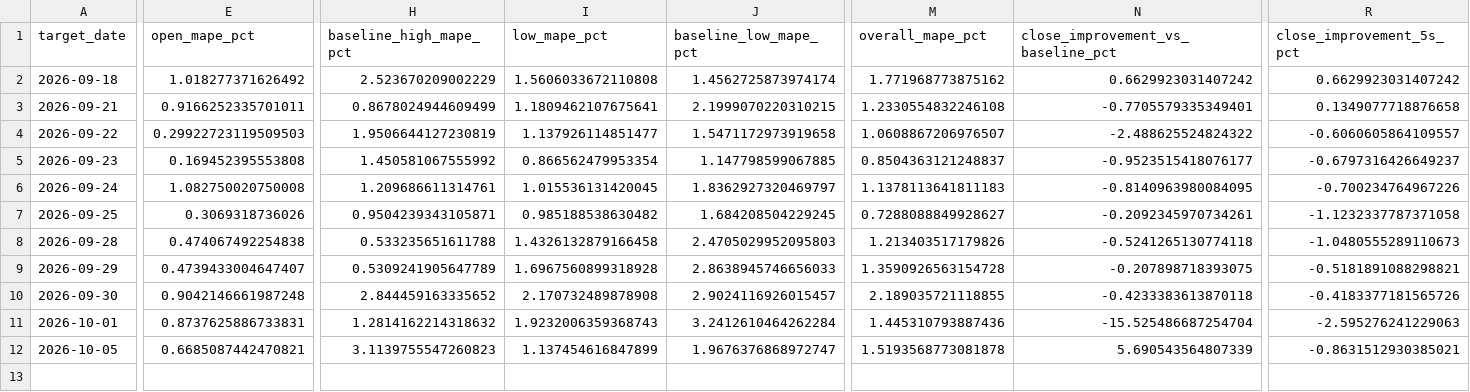
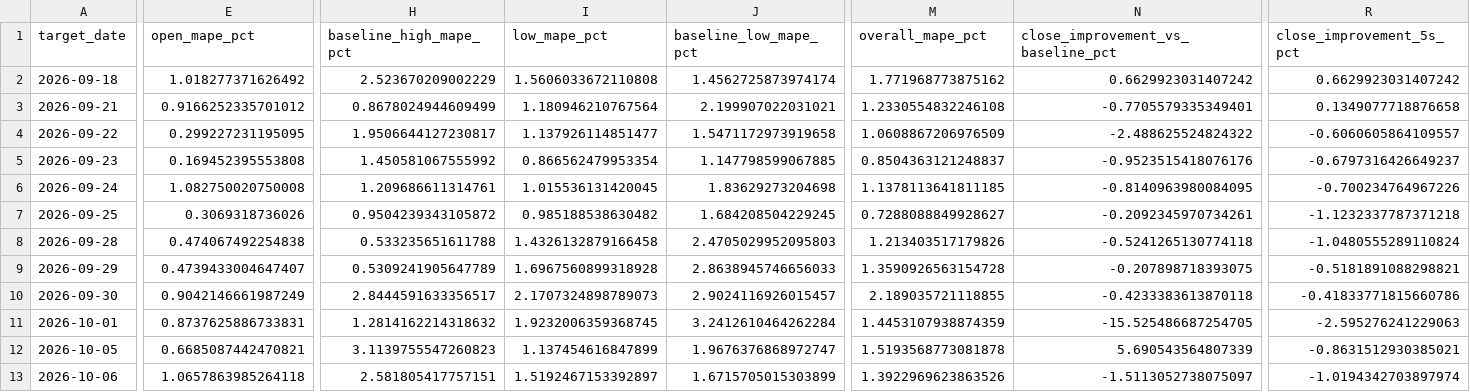
Before and after one commit to vishwasgarg5/stock-picker, a CSV file: data/performance_history.csv, drawn as a sheet; only a part is shown, gaps mark what is left out; rows hold the shown columns only; the diff covers the shown part only; the diff names each change by its address in the sheet, - before the commit and + after, or states it on an @@ line.

```diff
--- a/data/performance_history.csv
+++ b/data/performance_history.csv
-E3 (open_mape_pct): 0.9166252335701011
+E3 (open_mape_pct): 0.9166252335701012
-I3 (low_mape_pct): 1.1809462107675641
+I3 (low_mape_pct): 1.180946210767564
-J3 (baseline_low_mape_pct): 2.1999070220310215
+J3 (baseline_low_mape_pct): 2.199907022031021
-E4 (open_mape_pct): 0.29922723119509503
+E4 (open_mape_pct): 0.299227231195095
-H4 (baseline_high_mape_pct): 1.9506644127230819
+H4 (baseline_high_mape_pct): 1.9506644127230817
-M4 (overall_mape_pct): 1.0608867206976507
+M4 (overall_mape_pct): 1.0608867206976509
-N5: -0.9523515418076177
+N5: -0.9523515418076176
-J6 (baseline_low_mape_pct): 1.8362927320469797
+J6 (baseline_low_mape_pct): 1.83629273204698
-M6 (overall_mape_pct): 1.1378113641811183
+M6 (overall_mape_pct): 1.1378113641811185
-H7 (baseline_high_mape_pct): 0.9504239343105871
+H7 (baseline_high_mape_pct): 0.9504239343105872
-R7 (close_improvement_5s_pct): -1.1232337787371058
+R7 (close_improvement_5s_pct): -1.1232337787371218
-R8 (close_improvement_5s_pct): -1.0480555289110673
+R8 (close_improvement_5s_pct): -1.0480555289110824
-E10 (open_mape_pct): 0.9042146661987248
+E10 (open_mape_pct): 0.9042146661987249
-H10 (baseline_high_mape_pct): 2.844459163335652
+H10 (baseline_high_mape_pct): 2.8444591633356517
-I10 (low_mape_pct): 2.170732489878908
+I10 (low_mape_pct): 2.1707324898789073
-R10 (close_improvement_5s_pct): -0.4183377181565726
+R10 (close_improvement_5s_pct): -0.41833771815660786
-I11 (low_mape_pct): 1.9232006359368743
+I11 (low_mape_pct): 1.9232006359368745
-M11 (overall_mape_pct): 1.445310793887436
+M11 (overall_mape_pct): 1.4453107938874359
-N11: -15.525486687254704
+N11: -15.525486687254705
+row 13: 2026-10-06 | 1.0657863985264118 | 2.581805417757151 | 1.5192467153392897 | 1.6715705015303899 | 1.3922969623863526 | -1.5113052738075097 | -1.0194342703897974
```
Also changed, not shown: 13 edited cells elsewhere in this file, data/evaluations.csv, data/paper_trades.csv, 19 other files.
